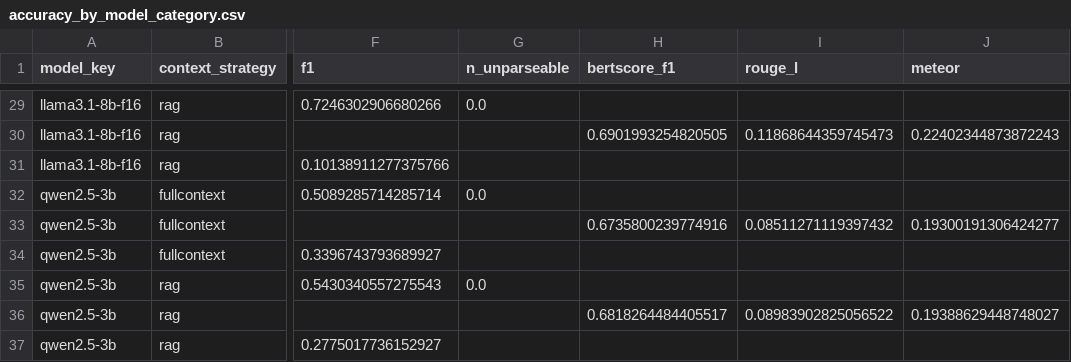
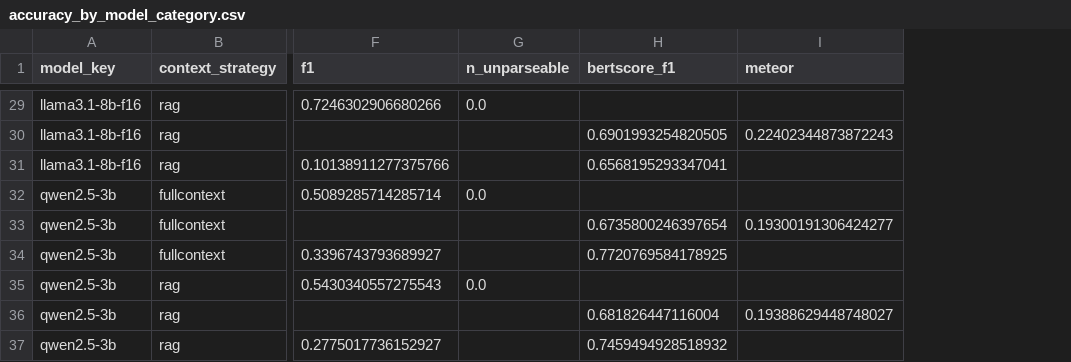
Before and after one commit to K-lobiTo/LLMs-profiling, a CSV file: paper/data/accuracy_by_model_category.csv, drawn as a sheet; only a part is shown, gaps mark what is left out; the diff covers the shown part only; the diff names each change by its address in the sheet, - before the commit and + after, or states it on an @@ line.

```diff
--- a/paper/data/accuracy_by_model_category.csv
+++ b/paper/data/accuracy_by_model_category.csv
-column I (rouge_l), rows 30-36: 0.11868644359745473 |  |  | 0.08511271119397432 |  |  | 0.08983902825056522
-H31 (bertscore_f1): (empty)
+H31 (bertscore_f1): 0.6568195293347041
-H33 (bertscore_f1): 0.6735800239774916
+H33 (bertscore_f1): 0.6735800246397654
-H34 (bertscore_f1): (empty)
+H34 (bertscore_f1): 0.7720769584178925
-H36 (bertscore_f1): 0.6818264484405517
+H36 (bertscore_f1): 0.681826447116004
-H37 (bertscore_f1): (empty)
+H37 (bertscore_f1): 0.7459494928518932
```
Also changed, not shown: 18 edited cells elsewhere in this file, paper/data/comparison_accuracy.csv, results/metrics/accuracy_by_model_category.csv, 4 other files.
